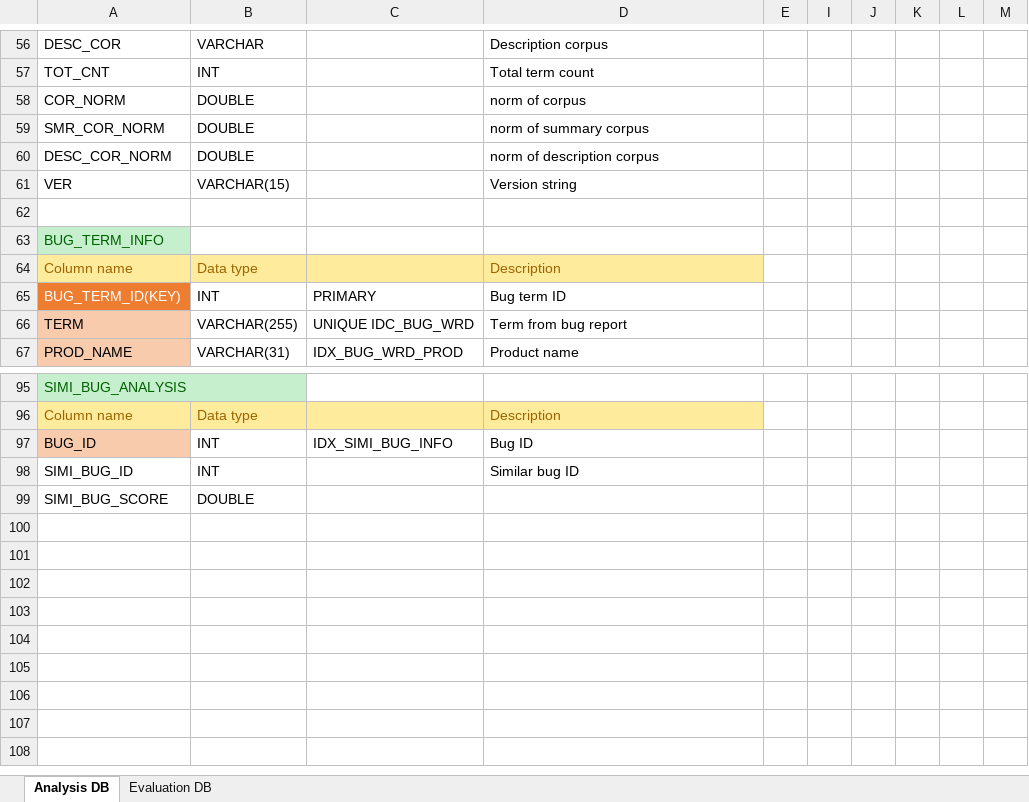
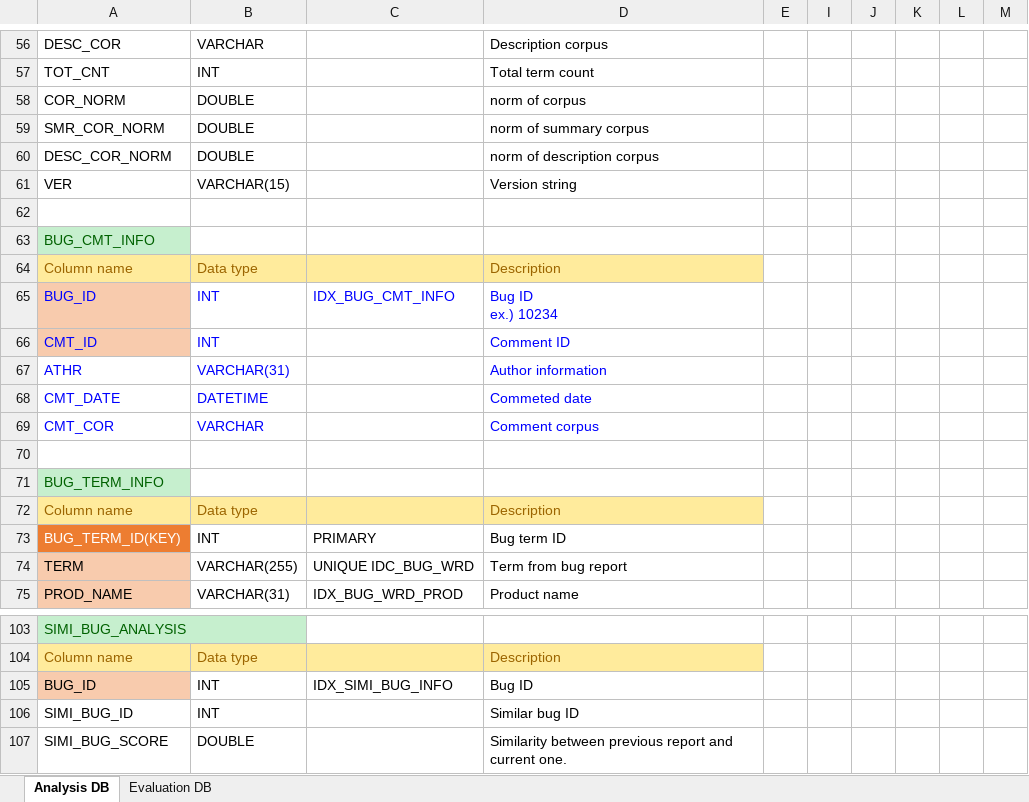
Before and after one commit to klausyoum/BLIA, an Excel workbook: doc/DB schema design.xlsx, sheet Analysis DB, drawn as a sheet; only a part is shown, gaps mark what is left out; values as stored, in another font and other column widths than the file's, no borders; addresses are those after the commit; ↵ is a line break in a cell; the diff names each change by its address in the sheet, - before the commit and + after, or states it on an @@ line.

Commit message:
1. Because experiment results of AspectJ were wrong, file path handling logic fixed again. master branch is also fixed. Refer to BLIA v0.8.7 version. 2. Extended bug repository with comments for each bug report. 3. Comment class added. 4. Added BLIA+ algorithm name. 5. Comment table is added to DB schema.

```diff
--- a/doc/DB schema design.xlsx (sheet Analysis DB)
+++ b/doc/DB schema design.xlsx (sheet Analysis DB)
+row 63: BUG_CMT_INFO
+row 64: Column name | Data type |  | Description
+row 65: BUG_ID | INT | IDX_BUG_CMT_INFO | Bug ID ↵ ex.) 10234
+row 66: CMT_ID | INT |  | Comment ID
+row 67: ATHR | VARCHAR(31) |  | Author information
+row 68: CMT_DATE | DATETIME |  | Commeted date
+row 69: CMT_COR | VARCHAR |  | Comment corpus
+row 70: (empty)
-D107: (empty)
+D107: Similarity between previous report and current one.
```
Also changed, not shown: 15 other files.
